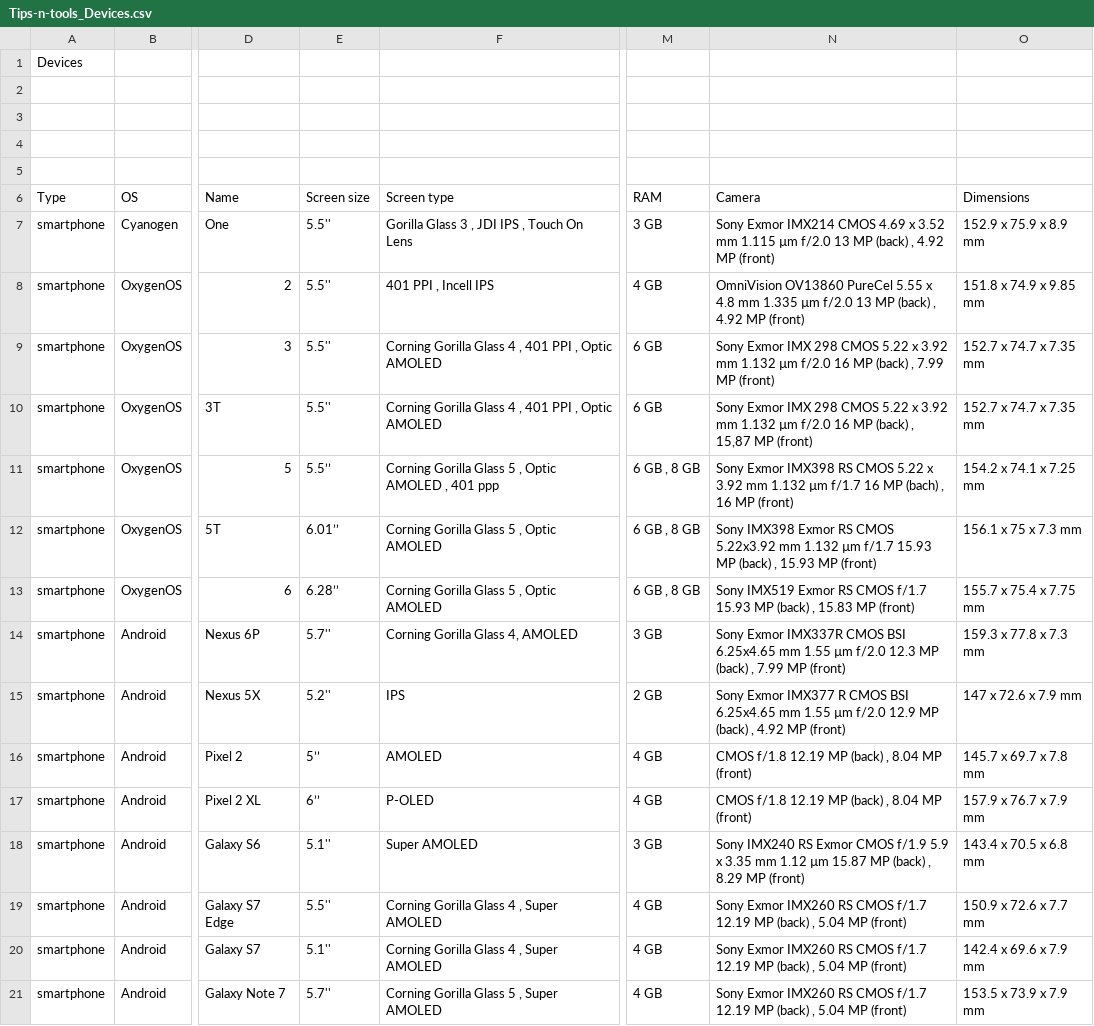
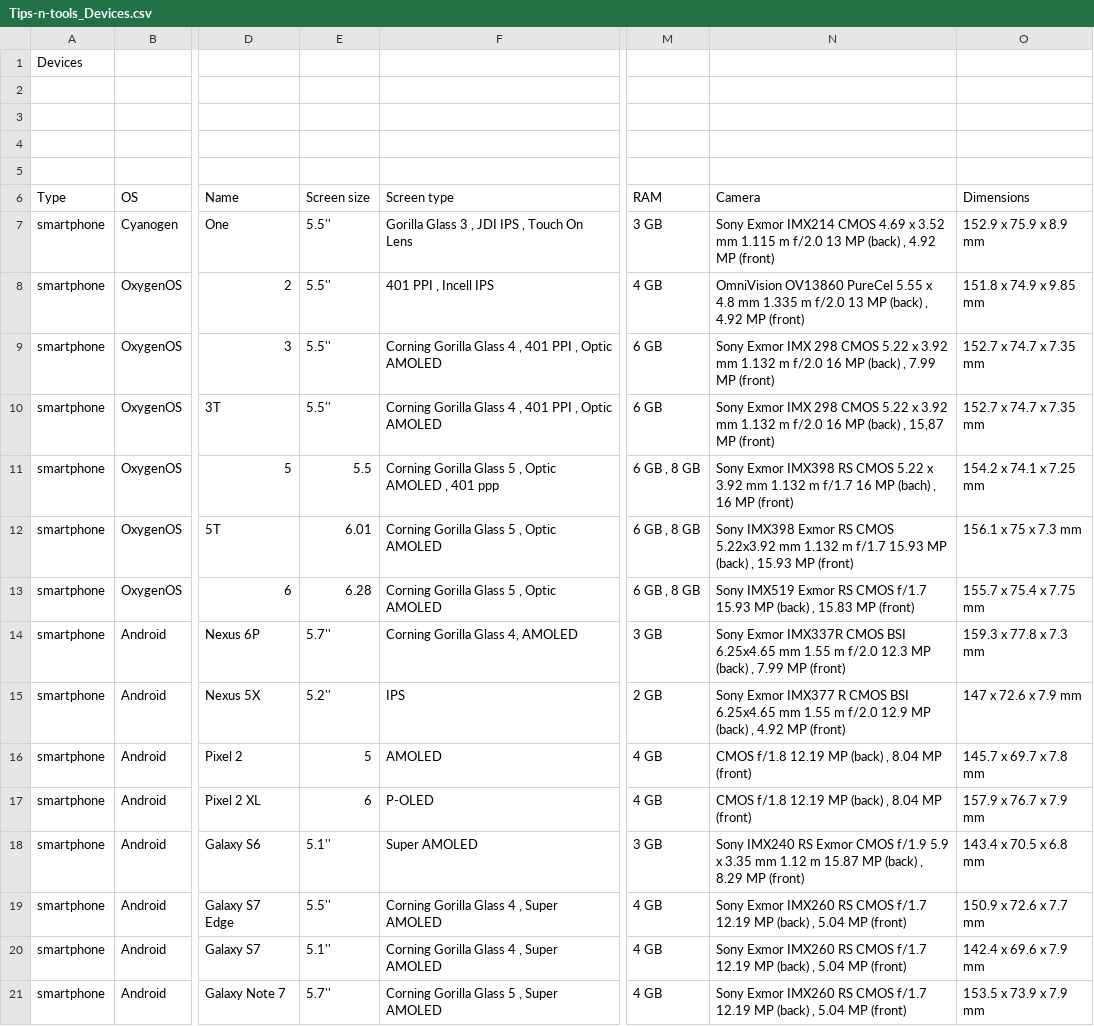
Before and after one commit to pylapp/Tips-tools, a CSV file: contents/devz/Tips-n-tools_Devices.csv, drawn as a sheet; only a part is shown, gaps mark what is left out; the diff covers the shown part only; the diff names each change by its address in the sheet, - before the commit and + after, or states it on an @@ line.

```diff
--- a/contents/devz/Tips-n-tools_Devices.csv
+++ b/contents/devz/Tips-n-tools_Devices.csv
-N7 (Camera): …mm 1.115 µm f/2.0 13…
+N7 (Camera): …mm 1.115 m f/2.0 13…
-N8 (Camera): …mm 1.335 µm f/2.0 13…
+N8 (Camera): …mm 1.335 m f/2.0 13…
-N9 (Camera): …mm 1.132 µm f/2.0 16…
+N9 (Camera): …mm 1.132 m f/2.0 16…
-N10 (Camera): …mm 1.132 µm f/2.0 16…
+N10 (Camera): …mm 1.132 m f/2.0 16…
-E11 (Screen size): 5.5’’
+E11 (Screen size): 5.5
-N11 (Camera): …mm 1.132 µm f/1.7 16…
+N11 (Camera): …mm 1.132 m f/1.7 16…
-E12 (Screen size): 6.01’’
+E12 (Screen size): 6.01
-N12 (Camera): …mm 1.132 µm f/1.7 15.93…
+N12 (Camera): …mm 1.132 m f/1.7 15.93…
-E13 (Screen size): 6.28’’
+E13 (Screen size): 6.28
-N14 (Camera): …mm 1.55 µm f/2.0 12.3…
+N14 (Camera): …mm 1.55 m f/2.0 12.3…
-N15 (Camera): …mm 1.55 µm f/2.0 12.9…
+N15 (Camera): …mm 1.55 m f/2.0 12.9…
-E16 (Screen size): 5’’
+E16 (Screen size): 5
-E17 (Screen size): 6’’
+E17 (Screen size): 6
-N18 (Camera): …mm 1.12 µm 15.87 MP…
+N18 (Camera): …mm 1.12 m 15.87 MP…
```
Also changed, not shown: 109 edited cells elsewhere in this file, contents/socz/Tips-n-tools_SoC.csv, contents/toolz/Tips-n-tools_Tools.csv, 26 other files.
